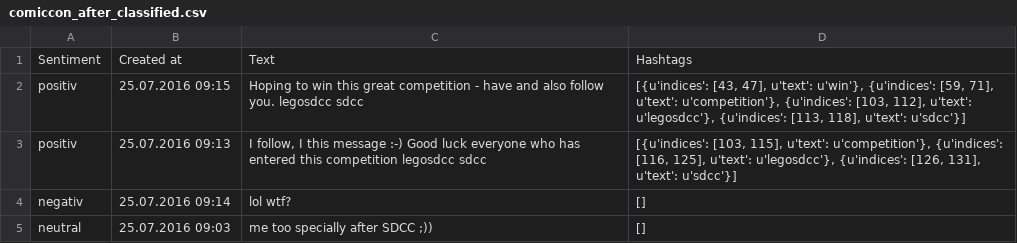
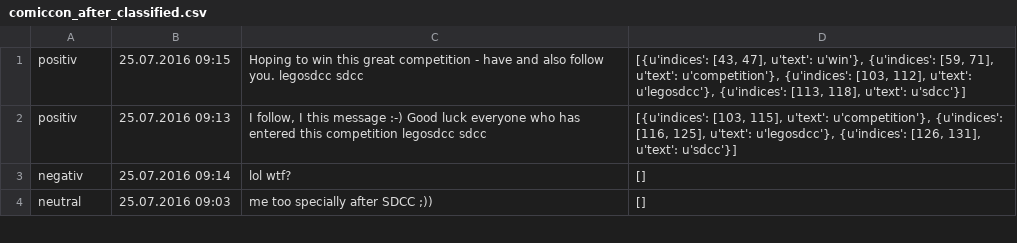
Before and after one commit to I4-Projektseminar-HHU-2016/seminar-project-SabrinaWirkner, a CSV file: data/comiccon_after_classified.csv, drawn as a sheet; only a part is shown; the diff names each change by its address in the sheet, - before the commit and + after, or states it on an @@ line.

```diff
--- a/data/comiccon_after_classified.csv
+++ b/data/comiccon_after_classified.csv
-row 1: Sentiment | Created at | Text | Hashtags
```
Also changed, not shown: data/comiccon_before_classified.csv, data/comiccon_during_classified.csv, 1 other file.
